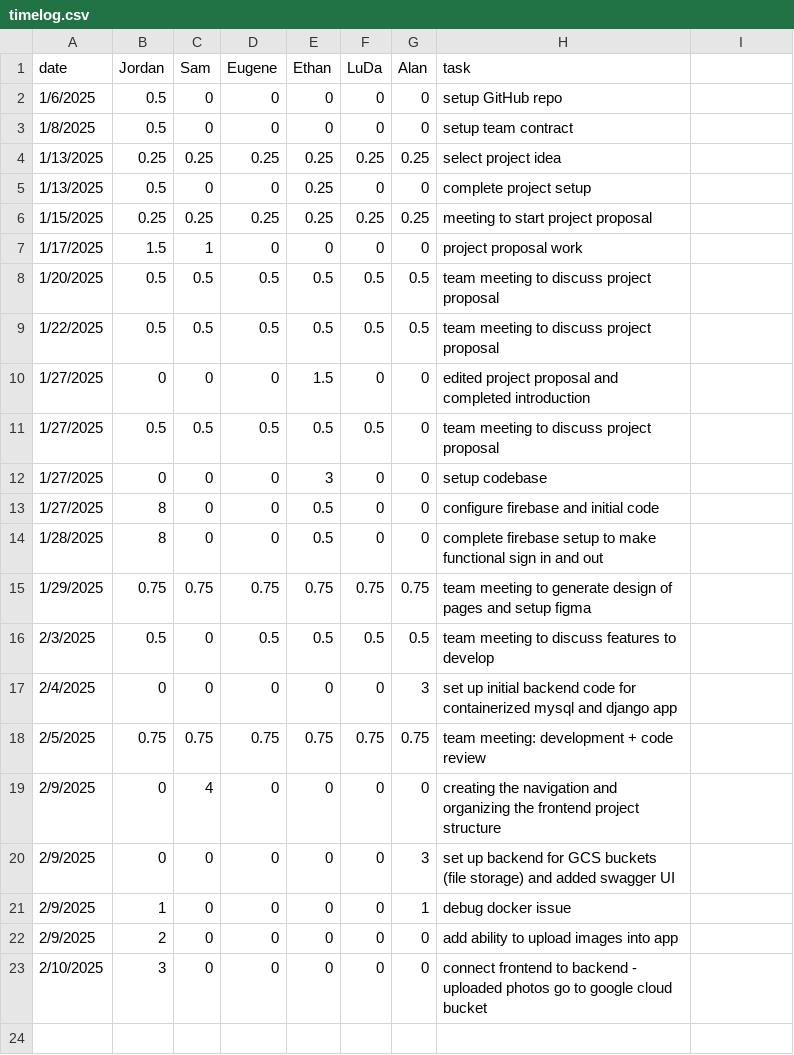
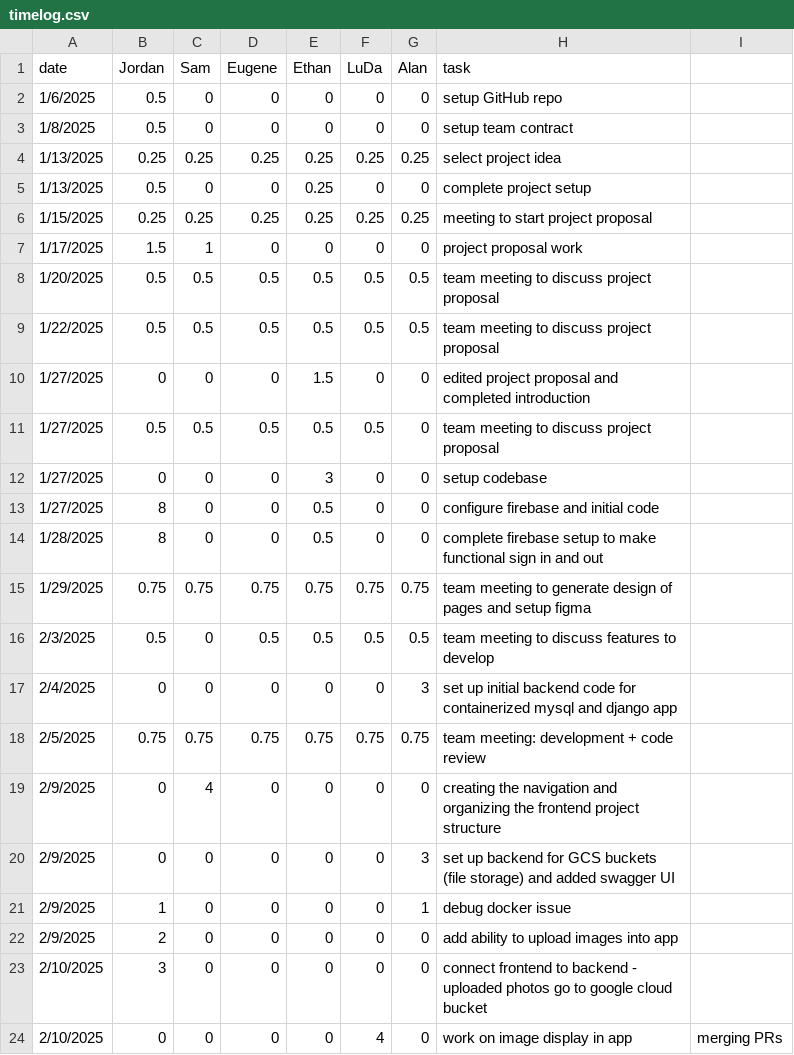
Before and after one commit to eugene-bosca/Pick-Pic-Project, a CSV file: timelog.csv, drawn as a sheet; the diff names each change by its address in the sheet, - before the commit and + after, or states it on an @@ line.

Commit message:
Update timelog.csv

```diff
--- a/timelog.csv
+++ b/timelog.csv
+row 24: 2/10/2025 | 0 | 0 | 0 | 0 | 4 | 0 | work on image display in app | merging PRs
```
